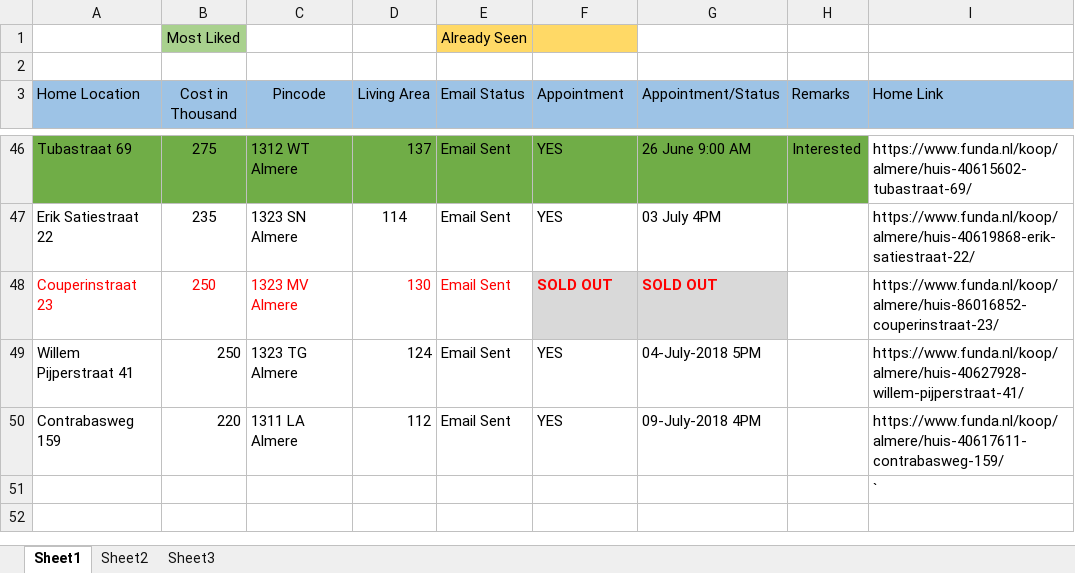
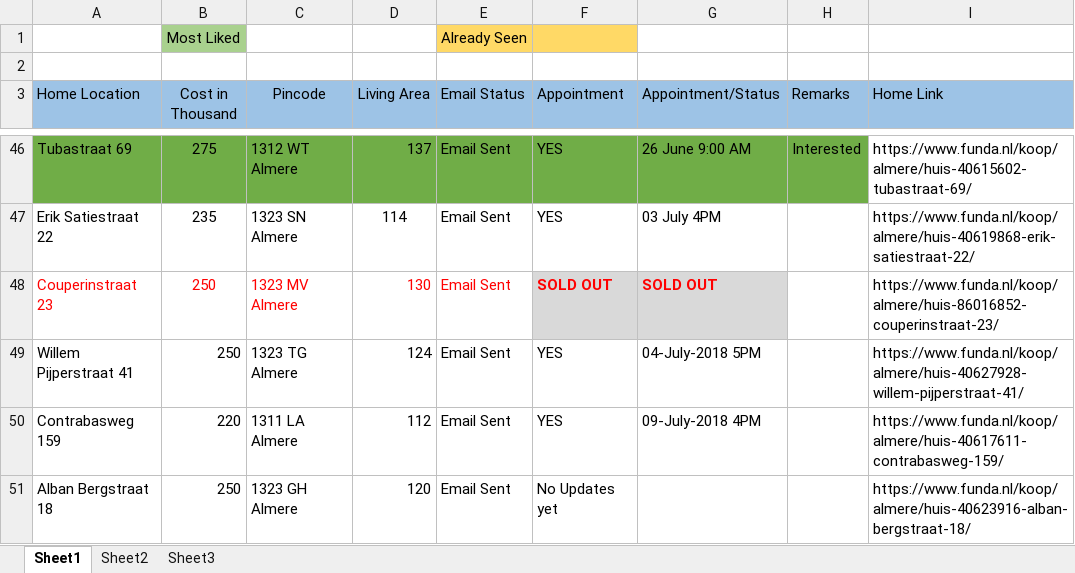
Before and after one commit to Karnankaviya/fundanl, an Excel workbook: Funda.xlsx, sheet Sheet1, drawn as a sheet; only a part is shown, gaps mark what is left out; values as stored, in another font and other column widths than the file's, no borders; removed rows and columns are numbered as before the commit, all else as after; the diff names each change by its address in the sheet, - before the commit and + after, or states it on an @@ line.

Commit message:
Added Alban Bergstraat 18

```diff
--- a/Funda.xlsx (sheet Sheet1)
+++ b/Funda.xlsx (sheet Sheet1)
-row 51:  |  |  |  |  |  |  |  | `
+row 51: Alban Bergstraat 18 | 250 | 1323 GH Almere | 120 | Email Sent | No Updates yet |  |  | https://www.funda.nl/koop/almere/huis-40623916-alban-bergstraat-18/
```
